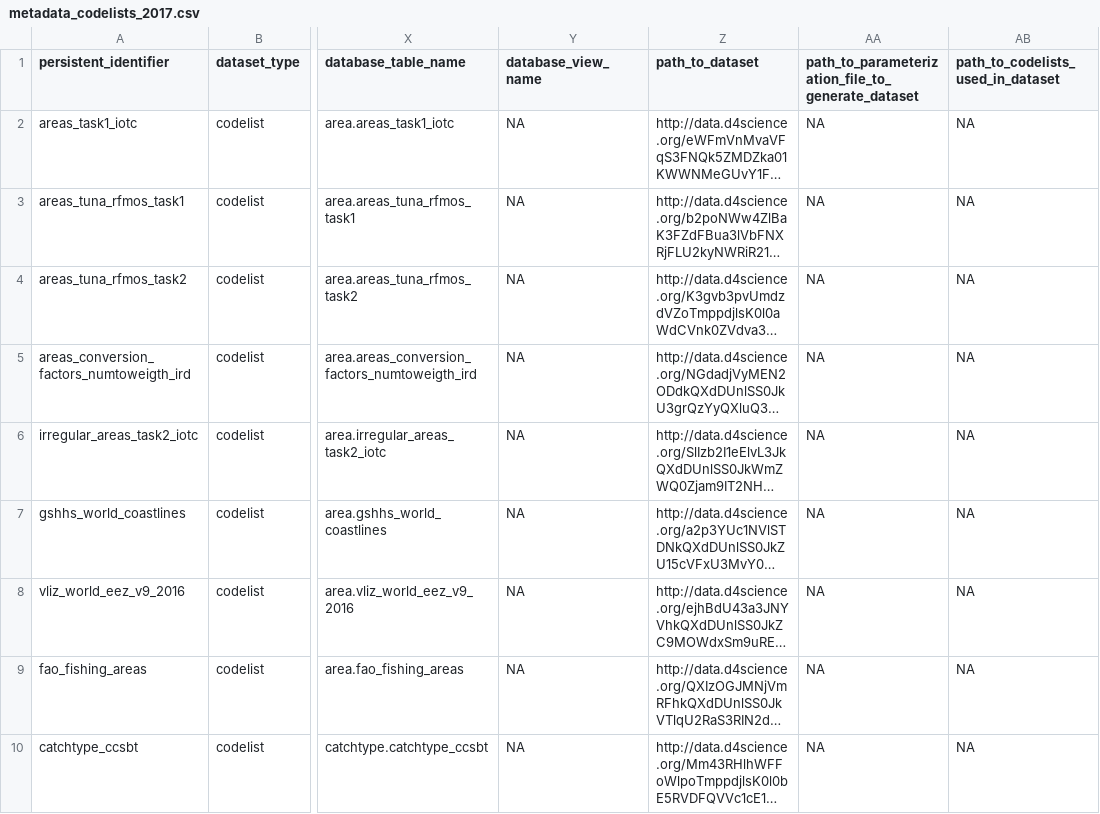
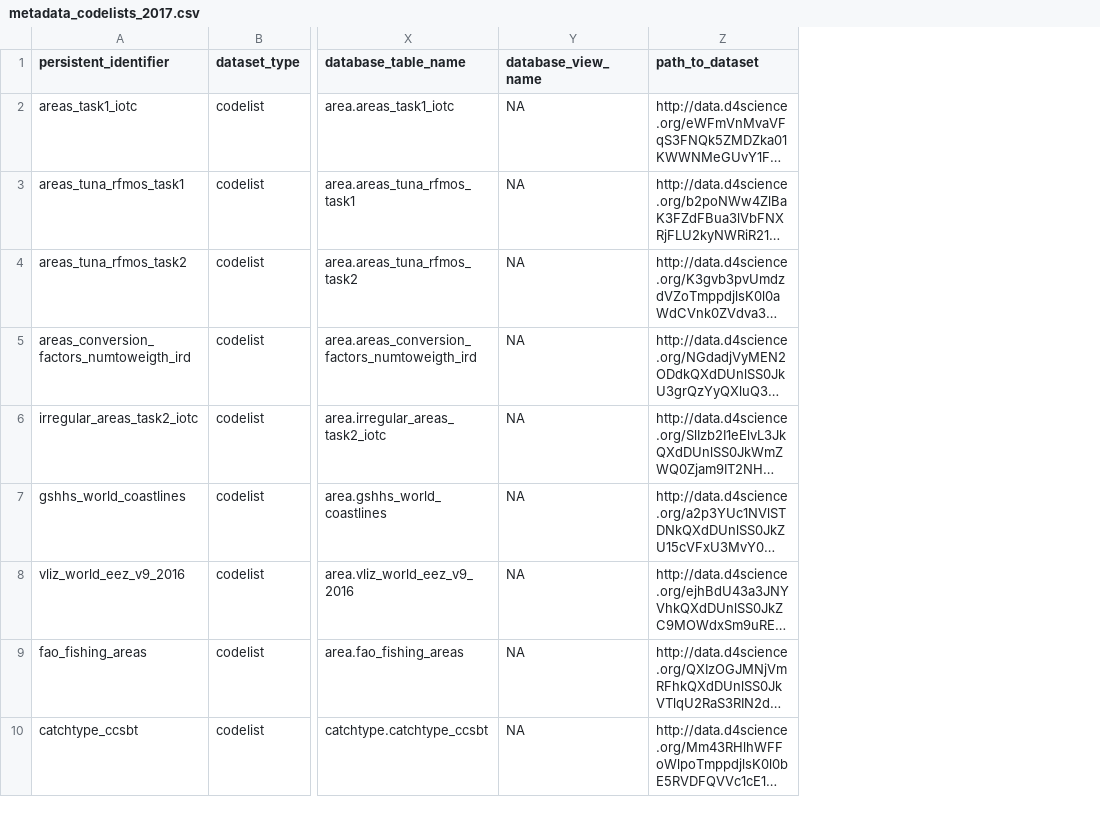
Before and after one commit to JulienLebranchu/rtunaatlas_scripts, a CSV file: tunaatlas_world/metadata_and_parameterization_files/metadata_codelists_2017.csv, drawn as a sheet; only a part is shown, gaps mark what is left out; long unchanged cells end in …; the diff names each change by its address in the sheet, - before the commit and + after, or states it on an @@ line.

```diff
--- a/tunaatlas_world/metadata_and_parameterization_files/metadata_codelists_2017.csv
+++ b/tunaatlas_world/metadata_and_parameterization_files/metadata_codelists_2017.csv
-column AA, rows 1-10: path_to_parameterization_file_to_generate_dataset | NA | NA | NA | NA | NA | NA | NA | NA | NA
-column AB, rows 1-10: path_to_codelists_used_in_dataset | NA | NA | NA | NA | NA | NA | NA | NA | NA
```
Also changed, not shown: tunaatlas_world/metadata_and_parameterization_files/metadata_mappings_2017.csv.
